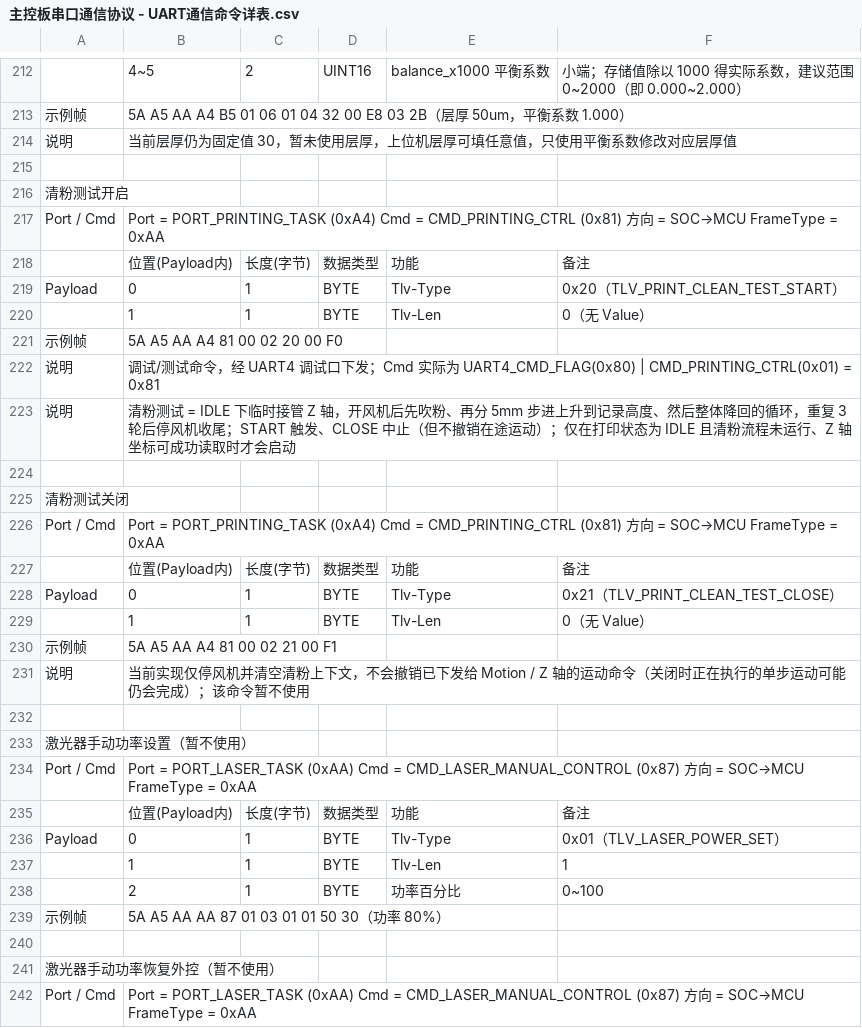
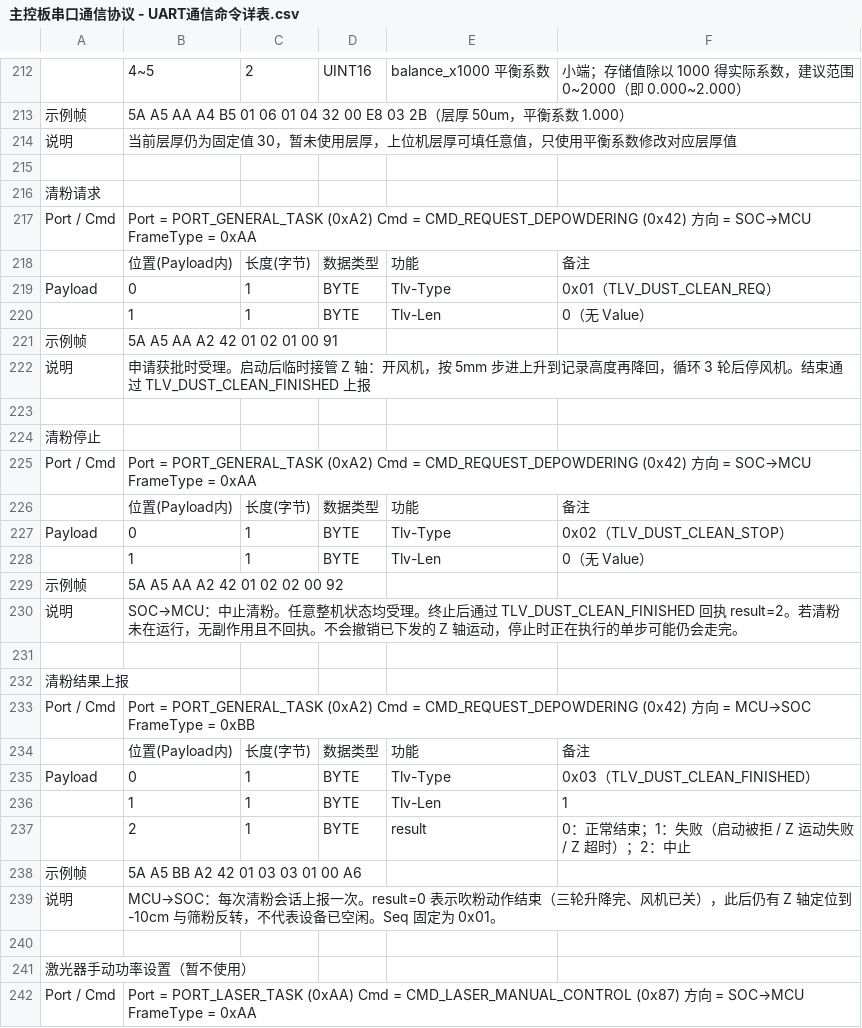
Before and after one commit to HuiMa-UPC/upc, a CSV file: doc/主控板串口通信协议 - UART通信命令详表.csv, drawn as a sheet; only a part is shown, gaps mark what is left out; the shorter side is filled out with more unchanged rows; removed rows and columns are numbered as before the commit, all else as after; the diff names each change by its address in the sheet, - before the commit and + after, or states it on an @@ line.

```diff
--- a/doc/主控板串口通信协议 - UART通信命令详表.csv
+++ b/doc/主控板串口通信协议 - UART通信命令详表.csv
-A216: 清粉测试开启
+A216: 清粉请求
-B217: Port = PORT_PRINTING_TASK (0xA4) Cmd = CMD_PRINTING_CTRL (0x81) 方向…
+B217: Port = PORT_GENERAL_TASK (0xA2) Cmd = CMD_REQUEST_DEPOWDERING (0x42) 方向…
-F219: 0x20（TLV_PRINT_CLEAN_TEST_START）
+F219: 0x01（TLV_DUST_CLEAN_REQ）
-B221: 5A A5 AA A4 81 00 02 20 00 F0
+B221: 5A A5 AA A2 42 01 02 01 00 91
-row 222: 说明 | 调试/测试命令，经 UART4 调试口下发；Cmd 实际为 UART4_CMD_FLAG(0x80) | CMD_PRINTING_CTRL(0x01) = 0x81
-B222: 清粉测试 = IDLE 下临时接管 Z 轴，开风机后先吹粉、再分 5mm 步进上升到记录高度、然后整体降回的循环，重复 3 轮后停风机收尾；START 触发、CLOSE 中止（但不撤销在途运动）；仅在打印状态为 IDLE 且清粉流程未运行、Z 轴坐标可成功读取时才会启动
+B222: 申请获批时受理。启动后临时接管 Z 轴：开风机，按 5mm 步进上升到记录高度再降回，循环 3 轮后停风机。结束通过 TLV_DUST_CLEAN_FINISHED 上报
-A224: 清粉测试关闭
+A224: 清粉停止
-B225: Port = PORT_PRINTING_TASK (0xA4) Cmd = CMD_PRINTING_CTRL (0x81) 方向…
+B225: Port = PORT_GENERAL_TASK (0xA2) Cmd = CMD_REQUEST_DEPOWDERING (0x42) 方向…
-F227: 0x21（TLV_PRINT_CLEAN_TEST_CLOSE）
+F227: 0x02（TLV_DUST_CLEAN_STOP）
-B229: 5A A5 AA A4 81 00 02 21 00 F1
+B229: 5A A5 AA A2 42 01 02 02 00 92
+row 230: 说明 | SOC→MCU：中止清粉。任意整机状态均受理。终止后通过 TLV_DUST_CLEAN_FINISHED 回执 result=2。若清粉未在运行，无副作用且不回执。不会撤销已下发的 Z 轴运动，停止时正在执行的单步可能仍会走完。
+row 231: (empty)
+row 232: 清粉结果上报
+row 233: Port / Cmd | Port = PORT_GENERAL_TASK (0xA2) Cmd = CMD_REQUEST_DEPOWDERING (0x42) 方向 = MCU→SOC FrameType = 0xBB
+row 234:  | 位置(Payload内) | 长度(字节) | 数据类型 | 功能 | 备注
+row 235: Payload | 0 | 1 | BYTE | Tlv-Type | 0x03（TLV_DUST_CLEAN_FINISHED）
+row 236:  | 1 | 1 | BYTE | Tlv-Len | 1
+row 237:  | 2 | 1 | BYTE | result | 0：正常结束；1：失败（启动被拒 / Z 运动失败 / Z 超时）；2：中止
+row 238: 示例帧 | 5A A5 BB A2 42 01 03 03 01 00 A6
-B239: 当前实现仅停风机并清空清粉上下文，不会撤销已下发给 Motion / Z 轴的运动命令（关闭时正在执行的单步运动可能仍会完成）；该命令暂不使用
+B239: MCU→SOC：每次清粉会话上报一次。result=0 表示吹粉动作结束（三轮升降完、风机已关），此后仍有 Z 轴定位到 -10cm 与筛粉反转，不代表设备已空闲。Seq 固定为 0x01。
```
Also changed, not shown: 11 other files.
